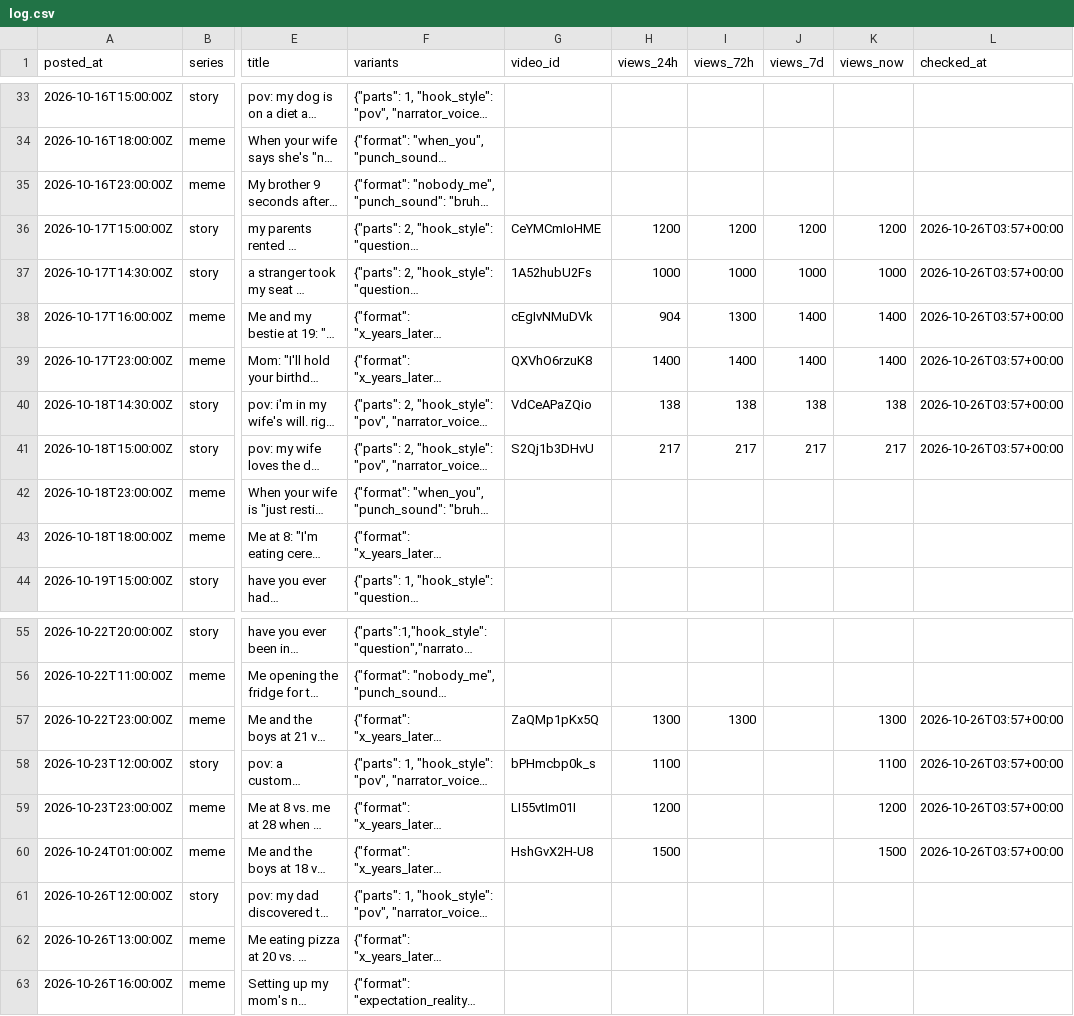
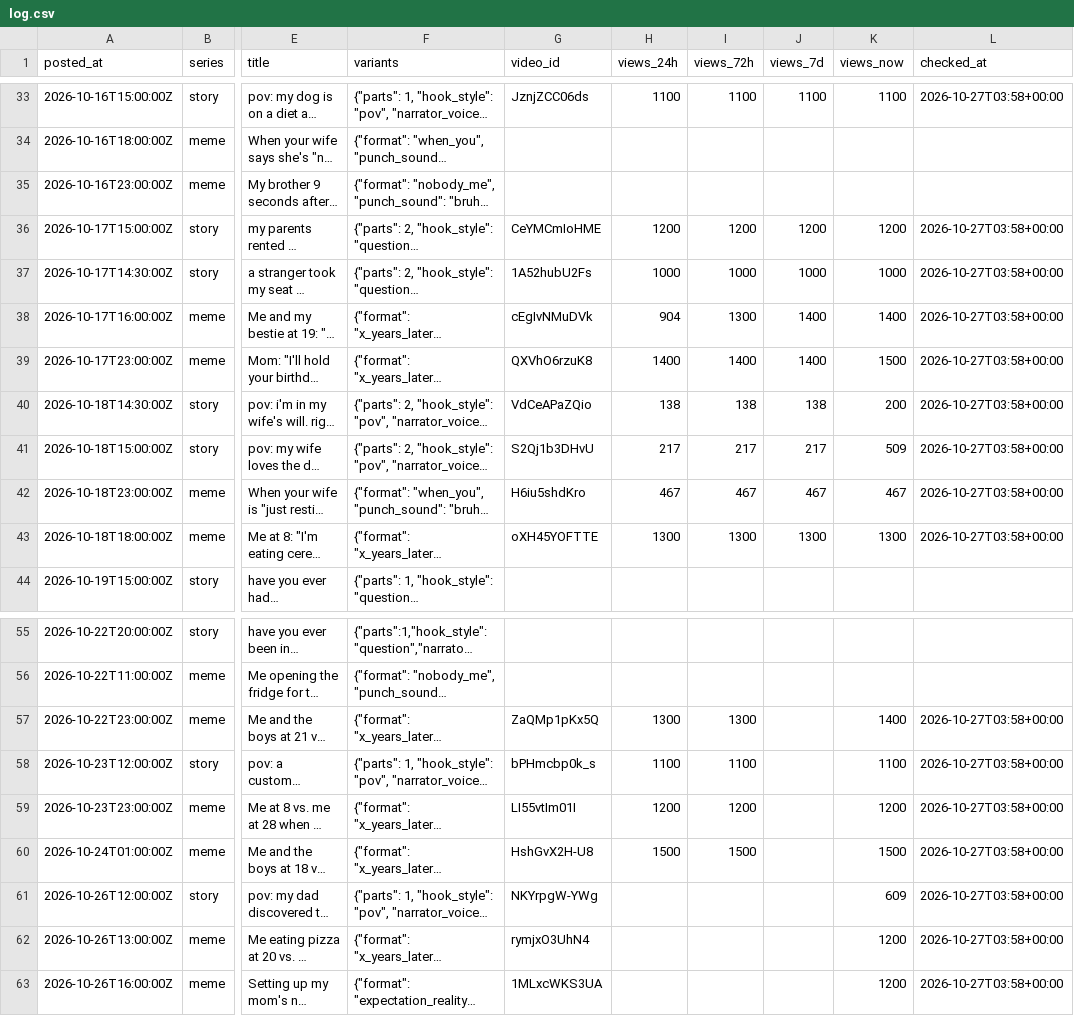
Before and after one commit to vk1311/snortlo, a CSV file: experiments/log.csv, drawn as a sheet; only a part is shown, gaps mark what is left out; long unchanged cells end in …; the diff covers the shown part only; the diff names each change by its address in the sheet, - before the commit and + after, or states it on an @@ line.

```diff
--- a/experiments/log.csv
+++ b/experiments/log.csv
-G33 (video_id): (empty)
+G33 (video_id): JznjZCC06ds
-H33 (views_24h): (empty)
+H33 (views_24h): 1100
-I33 (views_72h): (empty)
+I33 (views_72h): 1100
-J33 (views_7d): (empty)
+J33 (views_7d): 1100
-K33 (views_now): (empty)
+K33 (views_now): 1100
-L33 (checked_at): (empty)
+L33 (checked_at): 2026-10-27T03:58+00:00
-L36:L41 (checked_at): 2026-10-26T03:57+00:00
+L36:L41 (checked_at): 2026-10-27T03:58+00:00
-K39 (views_now): 1400
+K39 (views_now): 1500
-K40 (views_now): 138
+K40 (views_now): 200
-K41 (views_now): 217
+K41 (views_now): 509
-G42 (video_id): (empty)
+G42 (video_id): H6iu5shdKro
-H42 (views_24h): (empty)
+H42 (views_24h): 467
-I42 (views_72h): (empty)
+I42 (views_72h): 467
-J42 (views_7d): (empty)
+J42 (views_7d): 467
-K42 (views_now): (empty)
+K42 (views_now): 467
-L42:L43 (checked_at): (empty)
+L42:L43 (checked_at): 2026-10-27T03:58+00:00
-G43 (video_id): (empty)
+G43 (video_id): oXH45YOFTTE
-H43 (views_24h): (empty)
+H43 (views_24h): 1300
-I43 (views_72h): (empty)
+I43 (views_72h): 1300
-J43 (views_7d): (empty)
+J43 (views_7d): 1300
-K43 (views_now): (empty)
+K43 (views_now): 1300
-K57 (views_now): 1300
+K57 (views_now): 1400
-L57:L60 (checked_at): 2026-10-26T03:57+00:00
+L57:L60 (checked_at): 2026-10-27T03:58+00:00
-I58 (views_72h): (empty)
+I58 (views_72h): 1100
-I59 (views_72h): (empty)
+I59 (views_72h): 1200
-I60 (views_72h): (empty)
+I60 (views_72h): 1500
-G61 (video_id): (empty)
+G61 (video_id): NKYrpgW-YWg
-K61 (views_now): (empty)
+K61 (views_now): 609
-L61:L63 (checked_at): (empty)
+L61:L63 (checked_at): 2026-10-27T03:58+00:00
-G62 (video_id): (empty)
+G62 (video_id): rymjxO3UhN4
-K62:K63 (views_now): (empty)
+K62:K63 (views_now): 1200
-G63 (video_id): (empty)
+G63 (video_id): 1MLxcWKS3UA
```
Also changed, not shown: 29 edited cells elsewhere in this file, 19 other files.
